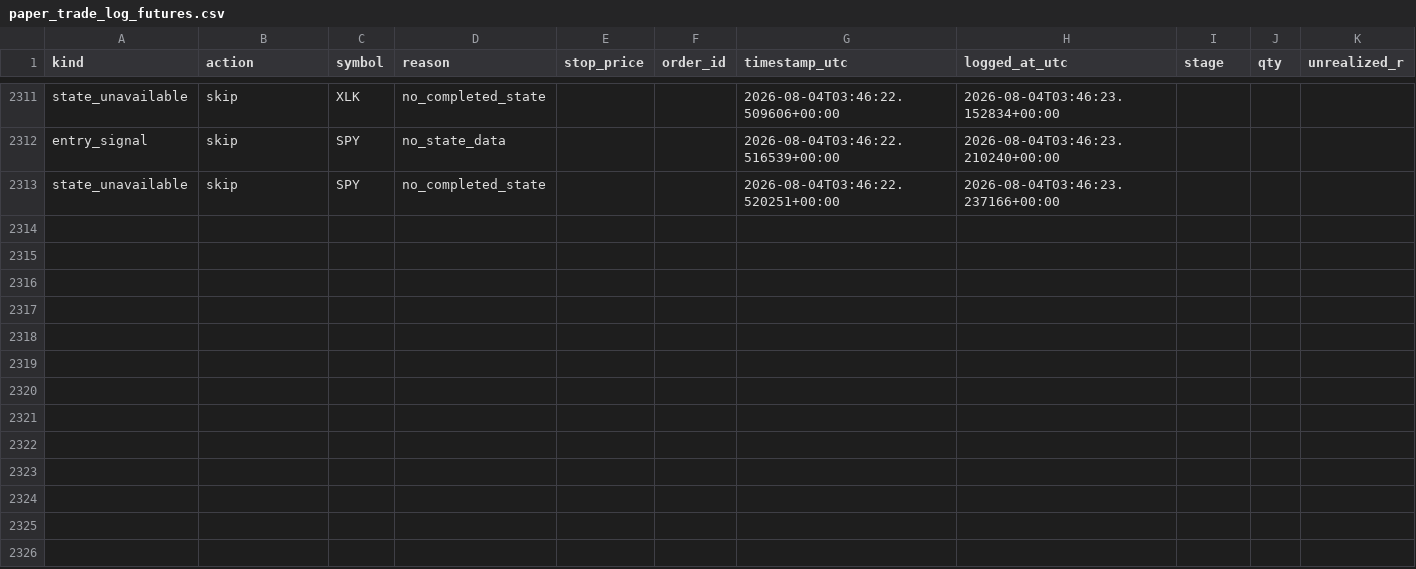
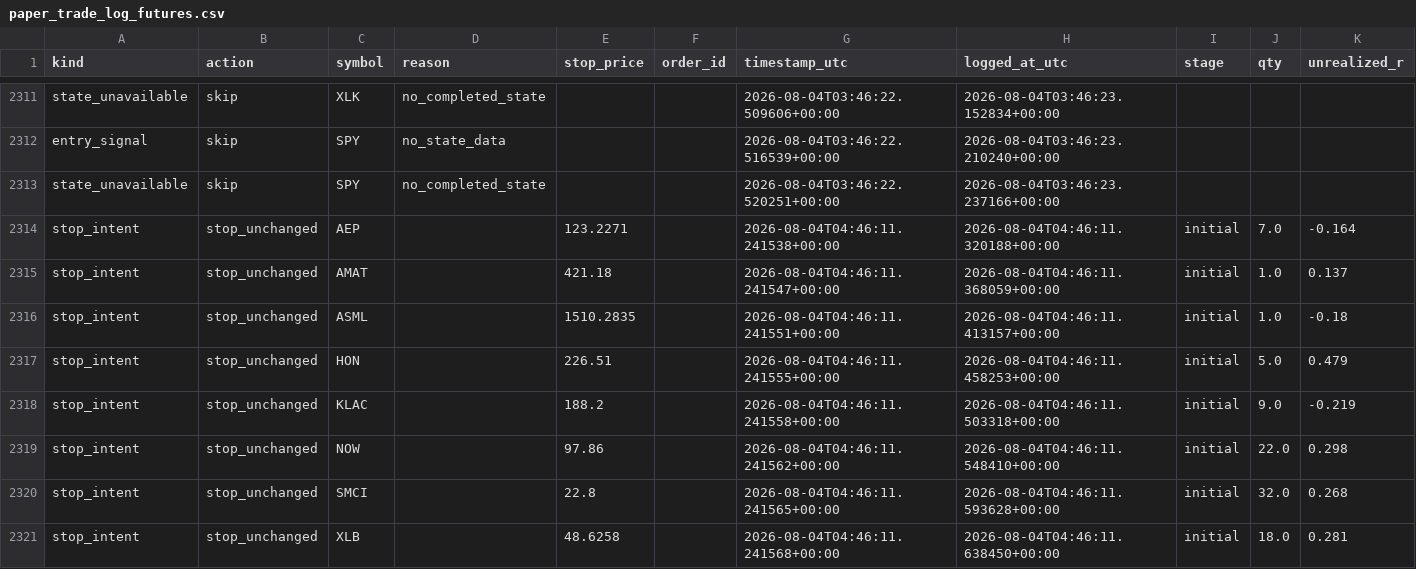
Before and after one commit to 6ixtyn9-sudo/Price, a CSV file: localdata/paper_trade_log_futures.csv, drawn as a sheet; only a part is shown, gaps mark what is left out; rows hold the shown columns only; the diff covers the shown part only; the diff names each change by its address in the sheet, - before the commit and + after, or states it on an @@ line.

```diff
--- a/localdata/paper_trade_log_futures.csv
+++ b/localdata/paper_trade_log_futures.csv
+row 2314: stop_intent | stop_unchanged | AEP |  | 123.2271 |  | 2026-08-04T04:46:11.241538+00:00 | 2026-08-04T04:46:11.320188+00:00 | initial | 7.0 | -0.164
+row 2315: stop_intent | stop_unchanged | AMAT |  | 421.18 |  | 2026-08-04T04:46:11.241547+00:00 | 2026-08-04T04:46:11.368059+00:00 | initial | 1.0 | 0.137
+row 2316: stop_intent | stop_unchanged | ASML |  | 1510.2835 |  | 2026-08-04T04:46:11.241551+00:00 | 2026-08-04T04:46:11.413157+00:00 | initial | 1.0 | -0.18
+row 2317: stop_intent | stop_unchanged | HON |  | 226.51 |  | 2026-08-04T04:46:11.241555+00:00 | 2026-08-04T04:46:11.458253+00:00 | initial | 5.0 | 0.479
+row 2318: stop_intent | stop_unchanged | KLAC |  | 188.2 |  | 2026-08-04T04:46:11.241558+00:00 | 2026-08-04T04:46:11.503318+00:00 | initial | 9.0 | -0.219
+row 2319: stop_intent | stop_unchanged | NOW |  | 97.86 |  | 2026-08-04T04:46:11.241562+00:00 | 2026-08-04T04:46:11.548410+00:00 | initial | 22.0 | 0.298
+row 2320: stop_intent | stop_unchanged | SMCI |  | 22.8 |  | 2026-08-04T04:46:11.241565+00:00 | 2026-08-04T04:46:11.593628+00:00 | initial | 32.0 | 0.268
+row 2321: stop_intent | stop_unchanged | XLB |  | 48.6258 |  | 2026-08-04T04:46:11.241568+00:00 | 2026-08-04T04:46:11.638450+00:00 | initial | 18.0 | 0.281
```
Also changed, not shown: 8 added rows elsewhere in this file.
